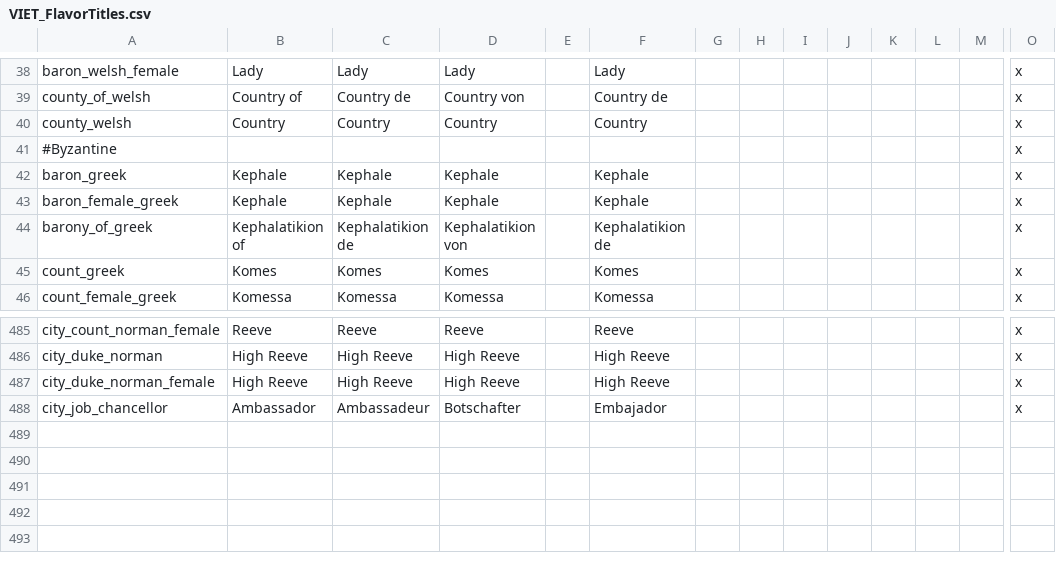
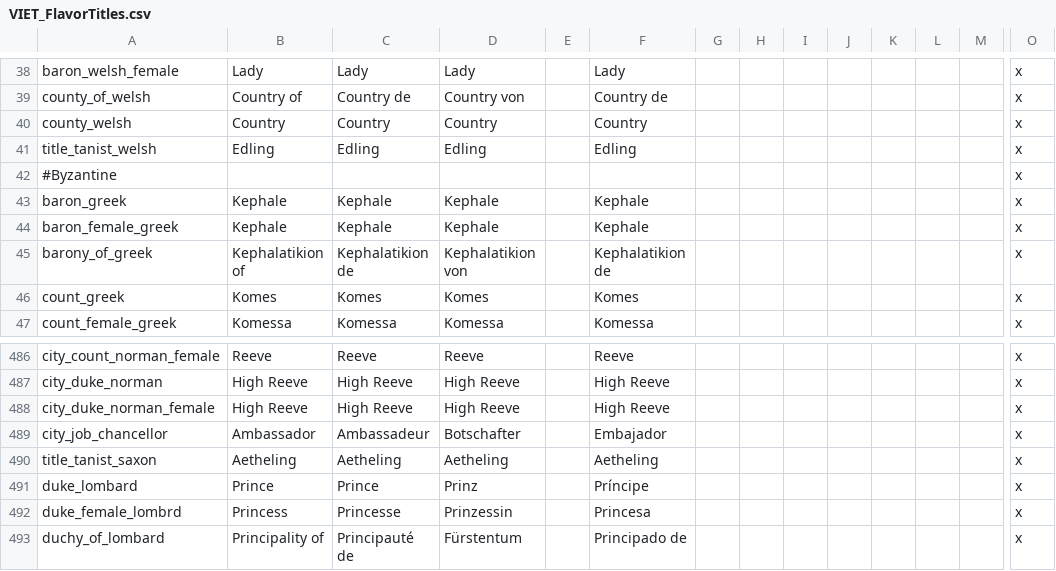
Before and after one commit to cybrxkhan/VIET, a CSV file: VIET_Assets/localisation/VIET_FlavorTitles.csv, drawn as a sheet; only a part is shown, gaps mark what is left out; rows hold the shown columns only; the diff names each change by its address in the sheet, - before the commit and + after, or states it on an @@ line.

```diff
--- a/VIET_Assets/localisation/VIET_FlavorTitles.csv
+++ b/VIET_Assets/localisation/VIET_FlavorTitles.csv
+row 41: title_tanist_welsh | Edling | Edling | Edling |  | Edling |  |  |  |  |  |  |  | x
+row 490: title_tanist_saxon | Aetheling | Aetheling | Aetheling |  | Aetheling |  |  |  |  |  |  |  | x
+row 491: duke_lombard | Prince | Prince | Prinz |  | Príncipe |  |  |  |  |  |  |  | x
+row 492: duke_female_lombrd | Princess | Princesse | Prinzessin |  | Princesa |  |  |  |  |  |  |  | x
+row 493: duchy_of_lombard | Principality of | Principauté de | Fürstentum |  | Principado de |  |  |  |  |  |  |  | x
```
Also changed, not shown: VIET_Assets/localisation/VIET_Culture.csv, VIET_Assets/localisation/VIET_other_romans_stuff.csv, 6 other files.
